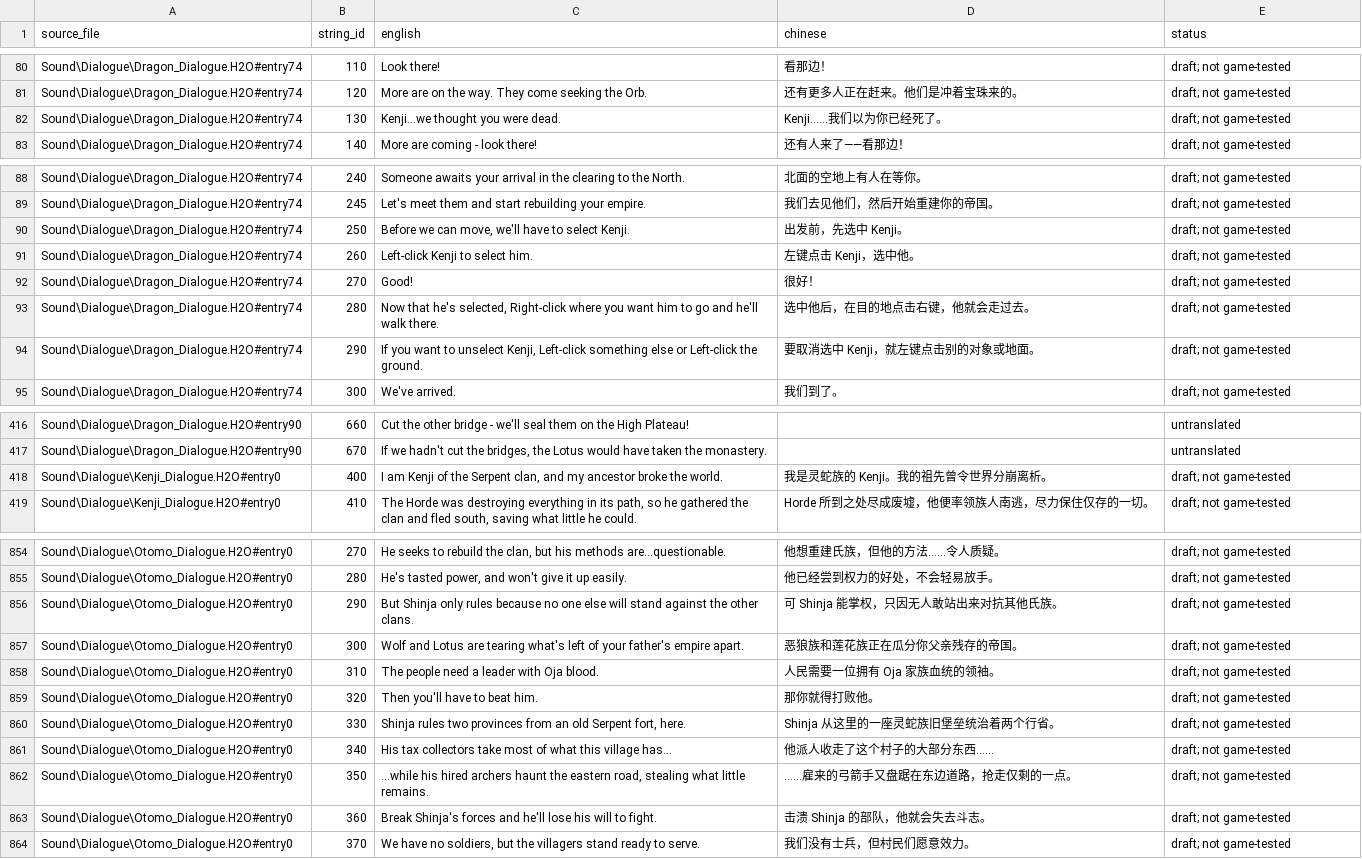
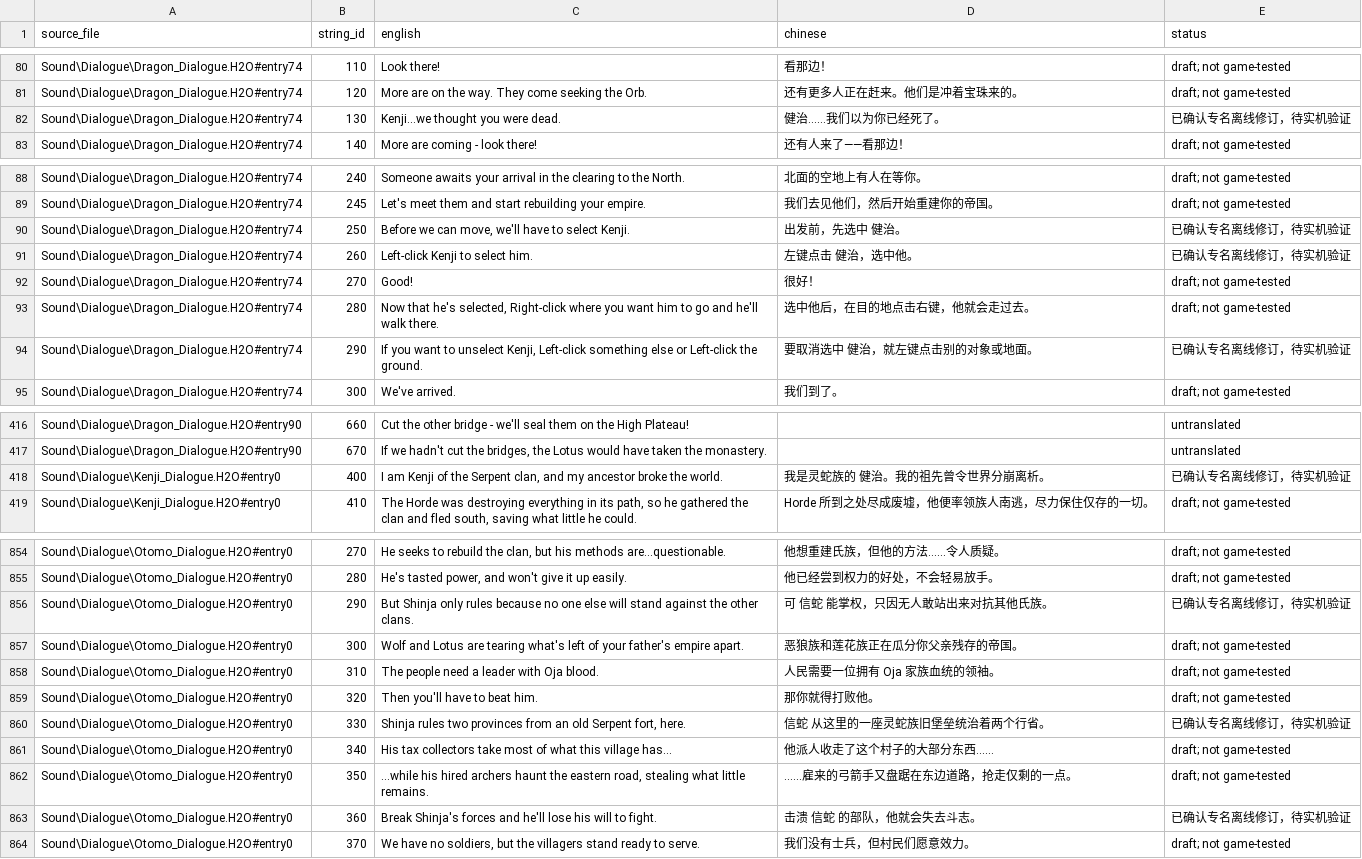
Before and after one commit to Katafractoi/Battle-Realms-ZH, a CSV file: translations/dialogue-all-english.csv, drawn as a sheet; only a part is shown, gaps mark what is left out; the diff covers the shown part only.

```diff
--- a/translations/dialogue-all-english.csv
+++ b/translations/dialogue-all-english.csv
@@ -81,3 +81,3 @@ Sound\Dialogue\Dragon_Dialogue.H2O#entry74,110,Look there!,看那边！,draft; n
 Sound\Dialogue\Dragon_Dialogue.H2O#entry74,120,More are on the way.  They come seeking the Orb.,还有更多人正在赶来。他们是冲着宝珠来的。,draft; not game-tested
-Sound\Dialogue\Dragon_Dialogue.H2O#entry74,130,Kenji...we thought you were dead.,Kenji……我们以为你已经死了。,draft; not game-tested
+Sound\Dialogue\Dragon_Dialogue.H2O#entry74,130,Kenji...we thought you were dead.,健治……我们以为你已经死了。,已确认专名离线修订，待实机验证
 Sound\Dialogue\Dragon_Dialogue.H2O#entry74,140,More are coming - look there!,还有人来了——看那边！,draft; not game-tested
@@ -89,7 +89,7 @@ Sound\Dialogue\Dragon_Dialogue.H2O#entry74,240,Someone awaits your arrival in th
 Sound\Dialogue\Dragon_Dialogue.H2O#entry74,245,Let's meet them and start rebuilding your empire.,我们去见他们，然后开始重建你的帝国。,draft; not game-tested
-Sound\Dialogue\Dragon_Dialogue.H2O#entry74,250,"Before we can move, we'll have to select Kenji.",出发前，先选中 Kenji。,draft; not game-tested
-Sound\Dialogue\Dragon_Dialogue.H2O#entry74,260,Left-click Kenji to select him.,左键点击 Kenji，选中他。,draft; not game-tested
+Sound\Dialogue\Dragon_Dialogue.H2O#entry74,250,"Before we can move, we'll have to select Kenji.",出发前，先选中 健治。,已确认专名离线修订，待实机验证
+Sound\Dialogue\Dragon_Dialogue.H2O#entry74,260,Left-click Kenji to select him.,左键点击 健治，选中他。,已确认专名离线修订，待实机验证
 Sound\Dialogue\Dragon_Dialogue.H2O#entry74,270,Good!,很好！,draft; not game-tested
 Sound\Dialogue\Dragon_Dialogue.H2O#entry74,280,"Now that he's selected, Right-click where you want him to go and he'll walk there.",选中他后，在目的地点击右键，他就会走过去。,draft; not game-tested
-Sound\Dialogue\Dragon_Dialogue.H2O#entry74,290,"If you want to unselect Kenji, Left-click something else or Left-click the ground.",要取消选中 Kenji，就左键点击别的对象或地面。,draft; not game-tested
+Sound\Dialogue\Dragon_Dialogue.H2O#entry74,290,"If you want to unselect Kenji, Left-click something else or Left-click the ground.",要取消选中 健治，就左键点击别的对象或地面。,已确认专名离线修订，待实机验证
 Sound\Dialogue\Dragon_Dialogue.H2O#entry74,300,We've arrived.,我们到了。,draft; not game-tested
@@ -417,3 +417,3 @@ Sound\Dialogue\Dragon_Dialogue.H2O#entry90,660,Cut the other bridge - we'll seal
 Sound\Dialogue\Dragon_Dialogue.H2O#entry90,670,"If we hadn't cut the bridges, the Lotus would have taken the monastery.",,untranslated
-Sound\Dialogue\Kenji_Dialogue.H2O#entry0,400,"I am Kenji of the Serpent clan, and my ancestor broke the world.",我是灵蛇族的 Kenji。我的祖先曾令世界分崩离析。,draft; not game-tested
+Sound\Dialogue\Kenji_Dialogue.H2O#entry0,400,"I am Kenji of the Serpent clan, and my ancestor broke the world.",我是灵蛇族的 健治。我的祖先曾令世界分崩离析。,已确认专名离线修订，待实机验证
 Sound\Dialogue\Kenji_Dialogue.H2O#entry0,410,"The Horde was destroying everything in its path, so he gathered the clan and fled south, saving what little he could.",Horde 所到之处尽成废墟，他便率领族人南逃，尽力保住仅存的一切。,draft; not game-tested
@@ -855,3 +855,3 @@ Sound\Dialogue\Otomo_Dialogue.H2O#entry0,270,"He seeks to rebuild the clan, but
 Sound\Dialogue\Otomo_Dialogue.H2O#entry0,280,"He's tasted power, and won't give it up easily.",他已经尝到权力的好处，不会轻易放手。,draft; not game-tested
-Sound\Dialogue\Otomo_Dialogue.H2O#entry0,290,But Shinja only rules because no one else will stand against the other clans.,可 Shinja 能掌权，只因无人敢站出来对抗其他氏族。,draft; not game-tested
+Sound\Dialogue\Otomo_Dialogue.H2O#entry0,290,But Shinja only rules because no one else will stand against the other clans.,可 信蛇 能掌权，只因无人敢站出来对抗其他氏族。,已确认专名离线修订，待实机验证
 Sound\Dialogue\Otomo_Dialogue.H2O#entry0,300,Wolf and Lotus are tearing what's left of your father's empire apart.,恶狼族和莲花族正在瓜分你父亲残存的帝国。,draft; not game-tested
@@ -859,6 +859,6 @@ Sound\Dialogue\Otomo_Dialogue.H2O#entry0,310,The people need a leader with Oja b
 Sound\Dialogue\Otomo_Dialogue.H2O#entry0,320,Then you'll have to beat him.,那你就得打败他。,draft; not game-tested
-Sound\Dialogue\Otomo_Dialogue.H2O#entry0,330,"Shinja rules two provinces from an old Serpent fort, here.",Shinja 从这里的一座灵蛇族旧堡垒统治着两个行省。,draft; not game-tested
+Sound\Dialogue\Otomo_Dialogue.H2O#entry0,330,"Shinja rules two provinces from an old Serpent fort, here.",信蛇 从这里的一座灵蛇族旧堡垒统治着两个行省。,已确认专名离线修订，待实机验证
 Sound\Dialogue\Otomo_Dialogue.H2O#entry0,340,His tax collectors take most of what this village has...,他派人收走了这个村子的大部分东西……,draft; not game-tested
 Sound\Dialogue\Otomo_Dialogue.H2O#entry0,350,"...while his hired archers haunt the eastern road, stealing what little remains.",……雇来的弓箭手又盘踞在东边道路，抢走仅剩的一点。,draft; not game-tested
-Sound\Dialogue\Otomo_Dialogue.H2O#entry0,360,Break Shinja's forces and he'll lose his will to fight.,击溃 Shinja 的部队，他就会失去斗志。,draft; not game-tested
+Sound\Dialogue\Otomo_Dialogue.H2O#entry0,360,Break Shinja's forces and he'll lose his will to fight.,击溃 信蛇 的部队，他就会失去斗志。,已确认专名离线修订，待实机验证
 Sound\Dialogue\Otomo_Dialogue.H2O#entry0,370,"We have no soldiers, but the villagers stand ready to serve.",我们没有士兵，但村民们愿意效力。,draft; not game-tested
```
Also changed, not shown: 2 edited cells elsewhere in this file, translations/interface-next-review.csv, 3 other files.
